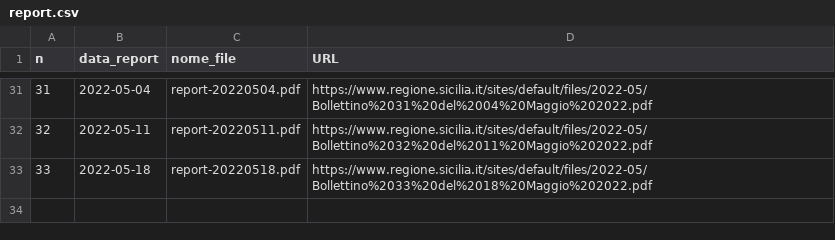
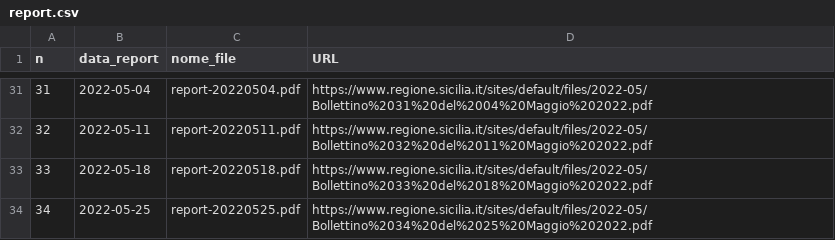
Before and after one commit to opendatasicilia/covid-open-report-sicilia, a CSV file: download/report.csv, drawn as a sheet; only a part is shown, gaps mark what is left out.

Commit message:
add report 34

```diff
--- a/download/report.csv
+++ b/download/report.csv
@@ -33 +33,2 @@ n,data_report,nome_file,URL
 33,2022-05-18,report-20220518.pdf,https://www.regione.sicilia.it/sites/default/files/2022-05/Bollettino%2033%20del%2018%20Maggio%202022.pdf
+34,2022-05-25,report-20220525.pdf,https://www.regione.sicilia.it/sites/default/files/2022-05/Bollettino%2034%20del%2025%20Maggio%202022.pdf
```
Also changed, not shown: 6 other files.
